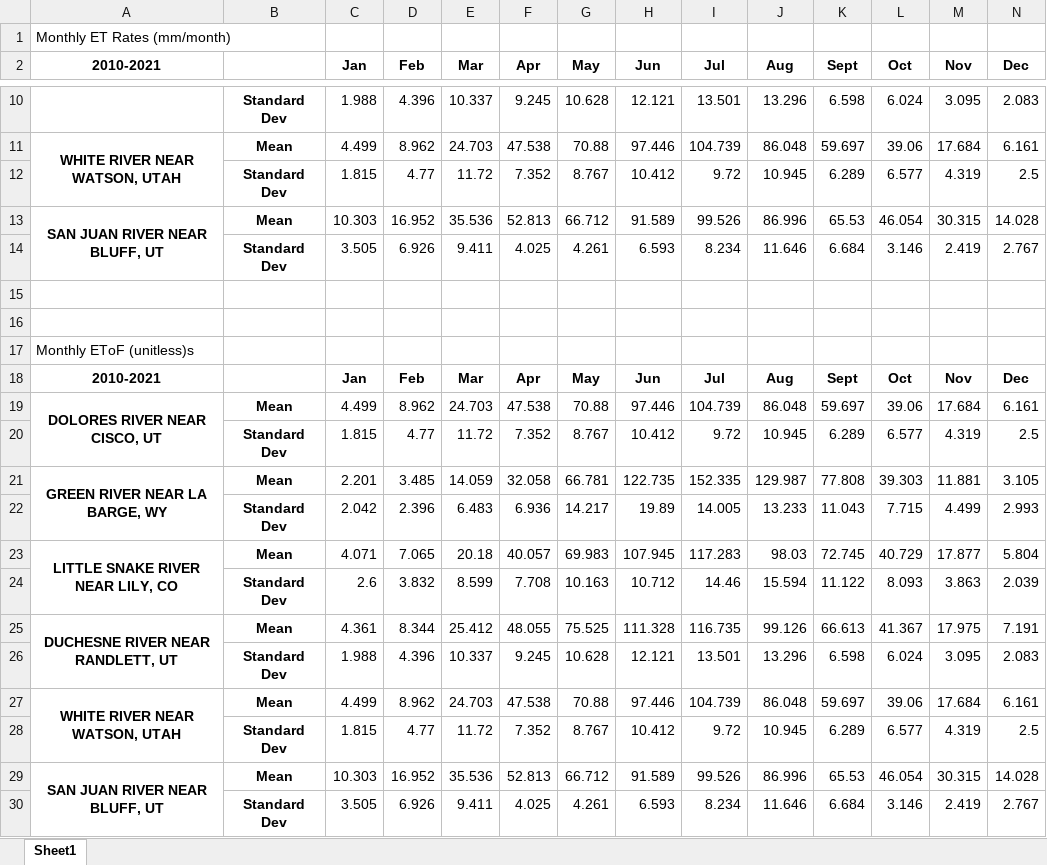
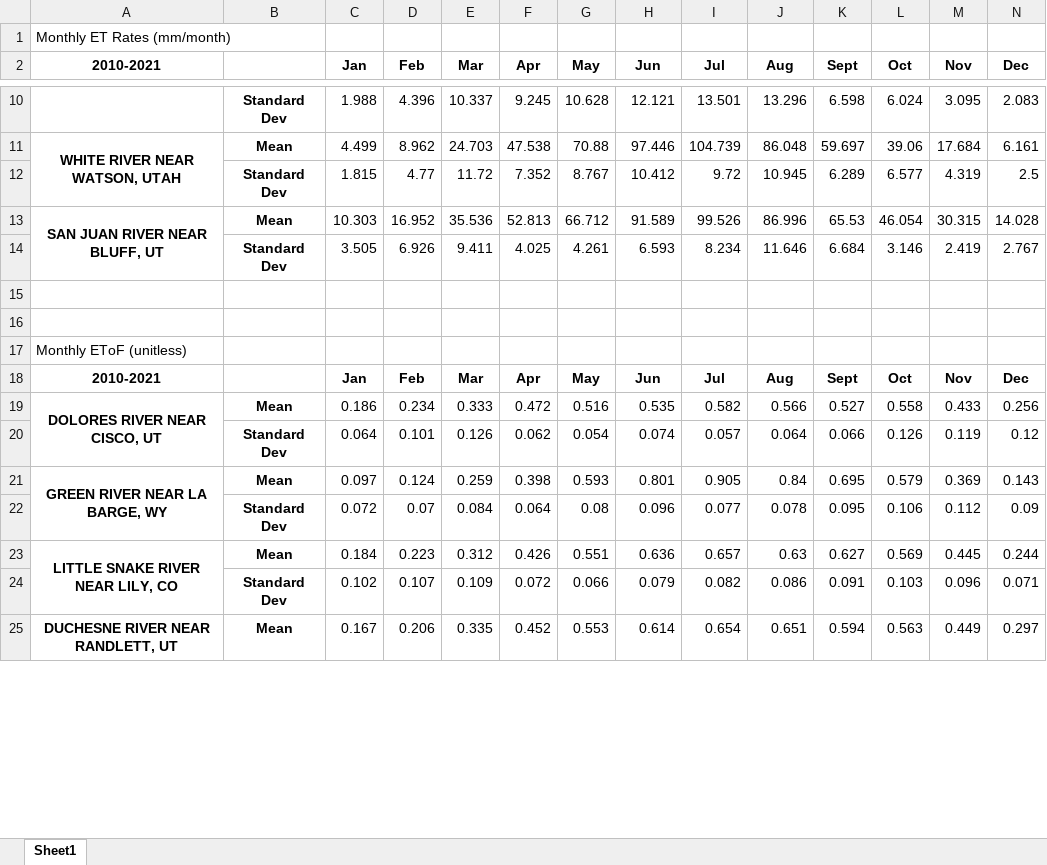
Before and after one commit to chunkyshrapnel/dri_et_fl_phase2, an Excel workbook: table_of_mean_monthly_rates_with_std_deviation.xlsx, sheet Sheet1, drawn as a sheet; only a part is shown, gaps mark what is left out; values as stored, in another font and other column widths than the file's, no borders; removed rows and columns are numbered as before the commit, all else as after; the diff covers the shown part only; the diff names each change by its address in the sheet, - before the commit and + after, or states it on an @@ line.

```diff
--- a/table_of_mean_monthly_rates_with_std_deviation.xlsx (sheet Sheet1)
+++ b/table_of_mean_monthly_rates_with_std_deviation.xlsx (sheet Sheet1)
-A17 (2010-2021): Monthly EToF (unitless)s
+A17 (2010-2021): Monthly EToF (unitless)
-row 19: DOLORES RIVER NEAR CISCO, UT | Mean | 4.499 | 8.962 | 24.703 | 47.538 | 70.88 | 97.446 | 104.739 | 86.048 | 59.697 | 39.06 | 17.684 | 6.161
-row 20:  | Standard Dev | 1.815 | 4.77 | 11.72 | 7.352 | 8.767 | 10.412 | 9.72 | 10.945 | 6.289 | 6.577 | 4.319 | 2.5
-row 21: GREEN RIVER NEAR LA BARGE, WY | Mean | 2.201 | 3.485 | 14.059 | 32.058 | 66.781 | 122.735 | 152.335 | 129.987 | 77.808 | 39.303 | 11.881 | 3.105
-row 22:  | Standard Dev | 2.042 | 2.396 | 6.483 | 6.936 | 14.217 | 19.89 | 14.005 | 13.233 | 11.043 | 7.715 | 4.499 | 2.993
-row 23: LITTLE SNAKE RIVER NEAR LILY, CO | Mean | 4.071 | 7.065 | 20.18 | 40.057 | 69.983 | 107.945 | 117.283 | 98.03 | 72.745 | 40.729 | 17.877 | 5.804
-row 24:  | Standard Dev | 2.6 | 3.832 | 8.599 | 7.708 | 10.163 | 10.712 | 14.46 | 15.594 | 11.122 | 8.093 | 3.863 | 2.039
-row 25: DUCHESNE RIVER NEAR RANDLETT, UT | Mean | 4.361 | 8.344 | 25.412 | 48.055 | 75.525 | 111.328 | 116.735 | 99.126 | 66.613 | 41.367 | 17.975 | 7.191
-row 26:  | Standard Dev | 1.988 | 4.396 | 10.337 | 9.245 | 10.628 | 12.121 | 13.501 | 13.296 | 6.598 | 6.024 | 3.095 | 2.083
-row 27: WHITE RIVER NEAR WATSON, UTAH | Mean | 4.499 | 8.962 | 24.703 | 47.538 | 70.88 | 97.446 | 104.739 | 86.048 | 59.697 | 39.06 | 17.684 | 6.161
-row 28:  | Standard Dev | 1.815 | 4.77 | 11.72 | 7.352 | 8.767 | 10.412 | 9.72 | 10.945 | 6.289 | 6.577 | 4.319 | 2.5
-row 29: SAN JUAN RIVER NEAR BLUFF, UT | Mean | 10.303 | 16.952 | 35.536 | 52.813 | 66.712 | 91.589 | 99.526 | 86.996 | 65.53 | 46.054 | 30.315 | 14.028
-row 30:  | Standard Dev | 3.505 | 6.926 | 9.411 | 4.025 | 4.261 | 6.593 | 8.234 | 11.646 | 6.684 | 3.146 | 2.419 | 2.767
+row 19: DOLORES RIVER NEAR CISCO, UT | Mean | 0.186 | 0.234 | 0.333 | 0.472 | 0.516 | 0.535 | 0.582 | 0.566 | 0.527 | 0.558 | 0.433 | 0.256
+row 20:  | Standard Dev | 0.064 | 0.101 | 0.126 | 0.062 | 0.054 | 0.074 | 0.057 | 0.064 | 0.066 | 0.126 | 0.119 | 0.12
+row 21: GREEN RIVER NEAR LA BARGE, WY | Mean | 0.097 | 0.124 | 0.259 | 0.398 | 0.593 | 0.801 | 0.905 | 0.84 | 0.695 | 0.579 | 0.369 | 0.143
+row 22:  | Standard Dev | 0.072 | 0.07 | 0.084 | 0.064 | 0.08 | 0.096 | 0.077 | 0.078 | 0.095 | 0.106 | 0.112 | 0.09
+row 23: LITTLE SNAKE RIVER NEAR LILY, CO | Mean | 0.184 | 0.223 | 0.312 | 0.426 | 0.551 | 0.636 | 0.657 | 0.63 | 0.627 | 0.569 | 0.445 | 0.244
+row 24:  | Standard Dev | 0.102 | 0.107 | 0.109 | 0.072 | 0.066 | 0.079 | 0.082 | 0.086 | 0.091 | 0.103 | 0.096 | 0.071
+row 25: DUCHESNE RIVER NEAR RANDLETT, UT | Mean | 0.167 | 0.206 | 0.335 | 0.452 | 0.553 | 0.614 | 0.654 | 0.651 | 0.594 | 0.563 | 0.449 | 0.297
```
Also changed, not shown: 5 added rows elsewhere in this sheet, 6 other files.
